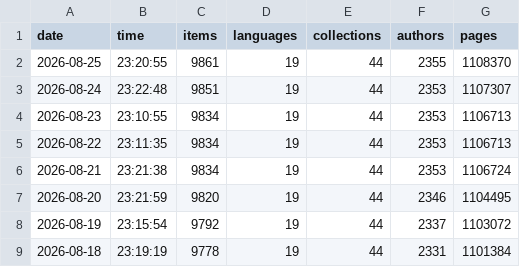
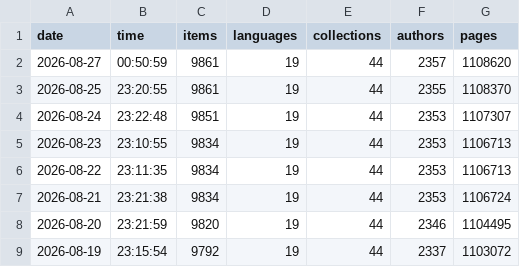
Before and after one commit to athulvis/gpurastatupdater, a CSV file: data.csv, drawn as a sheet; only a part is shown; the shorter side is filled out with more unchanged rows; the diff names each change by its address in the sheet, - before the commit and + after, or states it on an @@ line.

```diff
--- a/data.csv
+++ b/data.csv
+row 2: 2026-08-27 | 00:50:59 | 9861 | 19 | 44 | 2357 | 1108620
```
